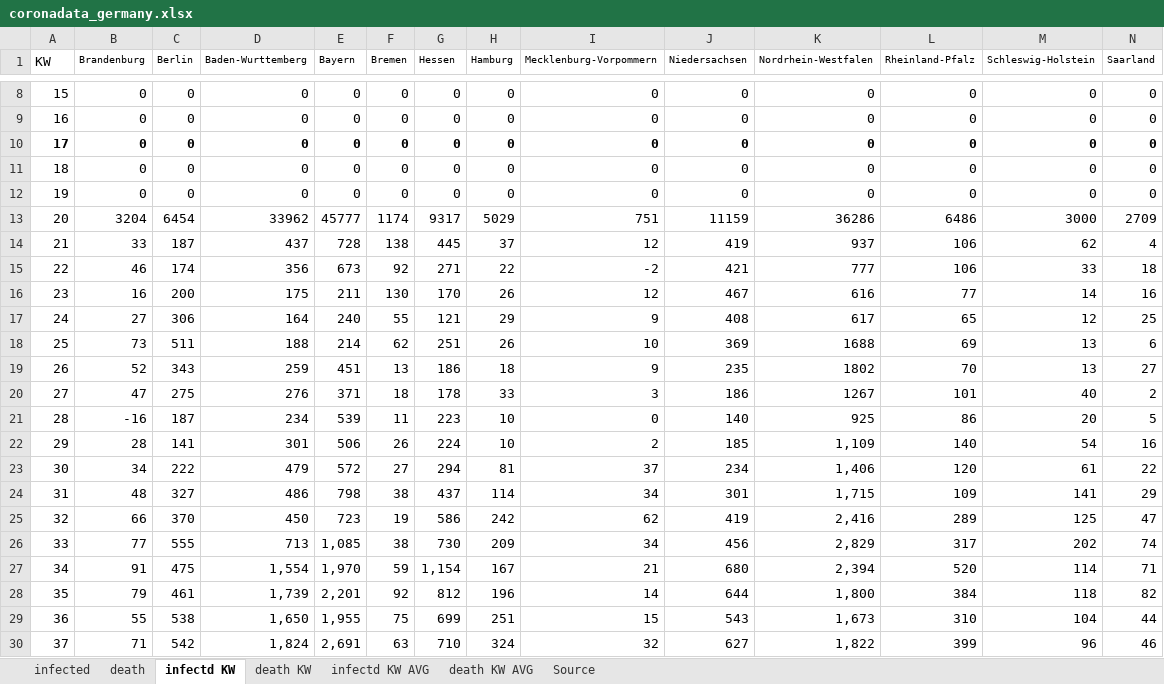
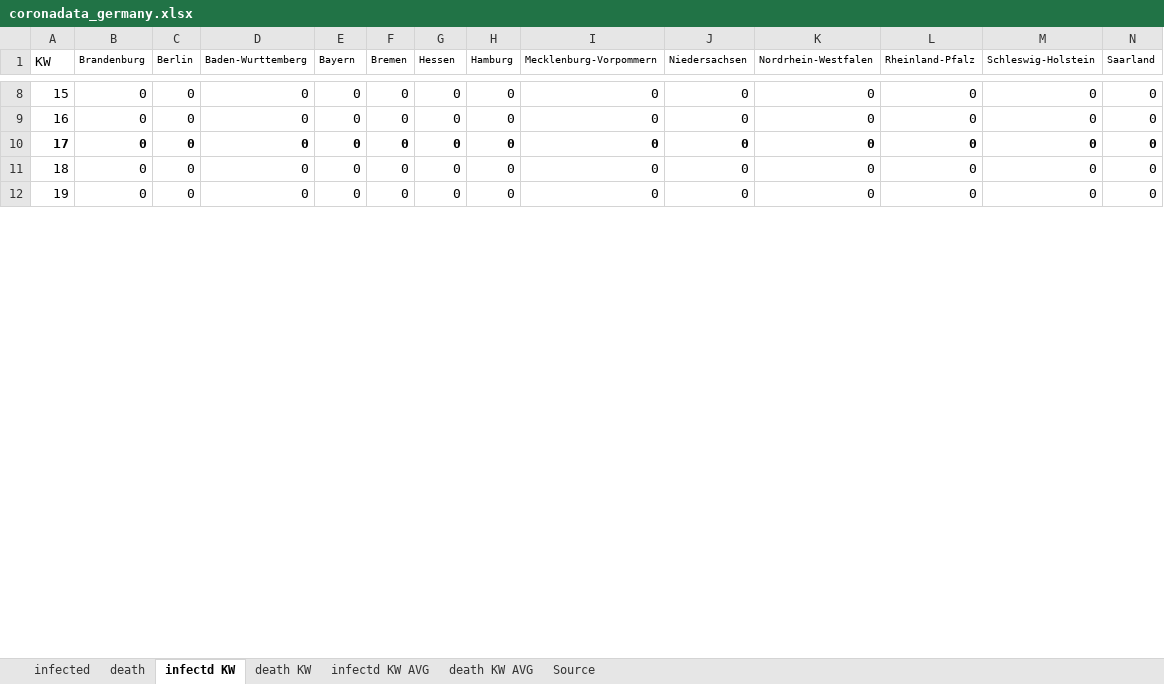
Before and after one commit to ChristophKrause/coronaDataHelper, an Excel workbook: src/CoronaDataHelper/CoronaDataHelper/res/coronadata_germany.xlsx, sheet infectd KW, drawn as a sheet; only a part is shown, gaps mark what is left out; values as stored, in another font and other column widths than the file's, no borders; conditional formats not drawn; removed rows and columns are numbered as before the commit, all else as after; rows hold the shown columns only; the diff covers the shown part only; the diff names each change by its address in the sheet, - before the commit and + after, or states it on an @@ line.

```diff
--- a/src/CoronaDataHelper/CoronaDataHelper/res/coronadata_germany.xlsx (sheet infectd KW)
+++ b/src/CoronaDataHelper/CoronaDataHelper/res/coronadata_germany.xlsx (sheet infectd KW)
-row 13: 20 | 3204 | 6454 | 33962 | 45777 | 1174 | 9317 | 5029 | 751 | 11159 | 36286 | 6486 | 3000 | 2709
-row 14: 21 | 33 | 187 | 437 | 728 | 138 | 445 | 37 | 12 | 419 | 937 | 106 | 62 | 4
-row 15: 22 | 46 | 174 | 356 | 673 | 92 | 271 | 22 | -2 | 421 | 777 | 106 | 33 | 18
-row 16: 23 | 16 | 200 | 175 | 211 | 130 | 170 | 26 | 12 | 467 | 616 | 77 | 14 | 16
-row 17: 24 | 27 | 306 | 164 | 240 | 55 | 121 | 29 | 9 | 408 | 617 | 65 | 12 | 25
-row 18: 25 | 73 | 511 | 188 | 214 | 62 | 251 | 26 | 10 | 369 | 1688 | 69 | 13 | 6
-row 19: 26 | 52 | 343 | 259 | 451 | 13 | 186 | 18 | 9 | 235 | 1802 | 70 | 13 | 27
-row 20: 27 | 47 | 275 | 276 | 371 | 18 | 178 | 33 | 3 | 186 | 1267 | 101 | 40 | 2
-row 21: 28 | -16 | 187 | 234 | 539 | 11 | 223 | 10 | 0 | 140 | 925 | 86 | 20 | 5
-row 22: 29 | 28 | 141 | 301 | 506 | 26 | 224 | 10 | 2 | 185 | 1,109 | 140 | 54 | 16
-row 23: 30 | 34 | 222 | 479 | 572 | 27 | 294 | 81 | 37 | 234 | 1,406 | 120 | 61 | 22
-row 24: 31 | 48 | 327 | 486 | 798 | 38 | 437 | 114 | 34 | 301 | 1,715 | 109 | 141 | 29
-row 25: 32 | 66 | 370 | 450 | 723 | 19 | 586 | 242 | 62 | 419 | 2,416 | 289 | 125 | 47
-row 26: 33 | 77 | 555 | 713 | 1,085 | 38 | 730 | 209 | 34 | 456 | 2,829 | 317 | 202 | 74
-row 27: 34 | 91 | 475 | 1,554 | 1,970 | 59 | 1,154 | 167 | 21 | 680 | 2,394 | 520 | 114 | 71
-row 28: 35 | 79 | 461 | 1,739 | 2,201 | 92 | 812 | 196 | 14 | 644 | 1,800 | 384 | 118 | 82
-row 29: 36 | 55 | 538 | 1,650 | 1,955 | 75 | 699 | 251 | 15 | 543 | 1,673 | 310 | 104 | 44
-row 30: 37 | 71 | 542 | 1,824 | 2,691 | 63 | 710 | 324 | 32 | 627 | 1,822 | 399 | 96 | 46
```
Also changed, not shown: 47 added rows and 29 removed rows elsewhere in this sheet, sheet death, sheet infected, sheet infectd KW AVG, sheet death KW, sheet death KW AVG, src/CoronaDataHelper/CoronaDataHelper/res/coronadata-JHUCSSE.xlsx, src/CoronaDataHelper/CoronaDataHelper/res/coronadata_germanyRKI.xlsx, 8 other files.
